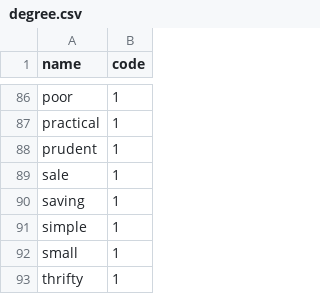
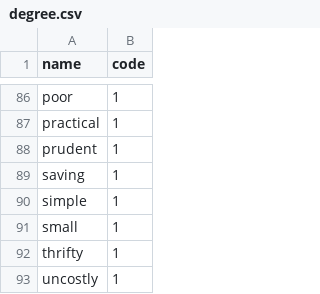
Before and after one commit to amirashiri/chatbot, a CSV file: degree.csv, drawn as a sheet; only a part is shown, gaps mark what is left out; the shorter side is filled out with more unchanged rows; the diff names each change by its address in the sheet, - before the commit and + after, or states it on an @@ line.

```diff
--- a/degree.csv
+++ b/degree.csv
-row 89: sale | 1
```
Also changed, not shown: intents.csv.
